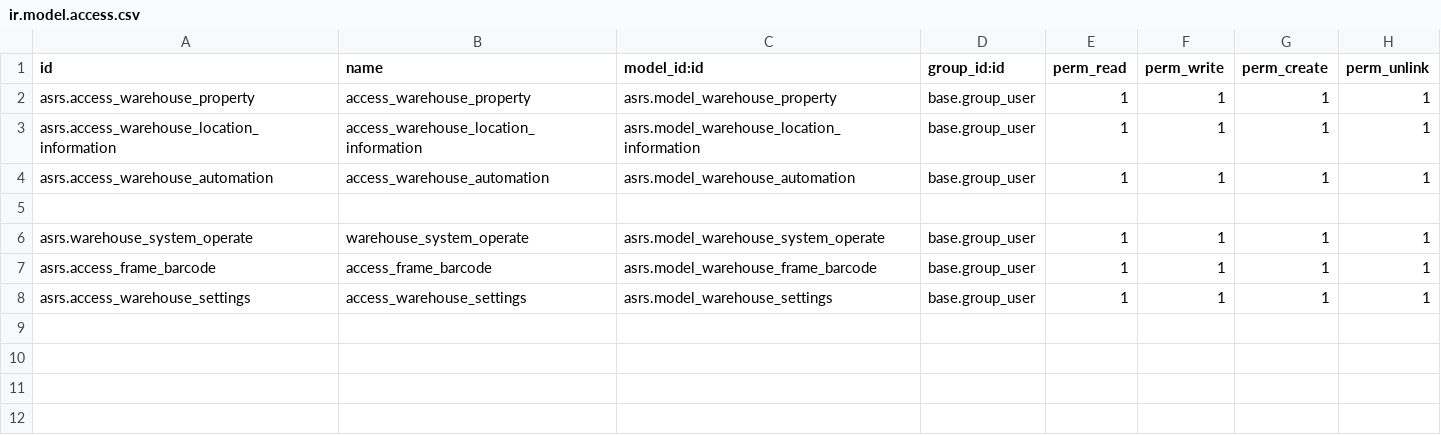
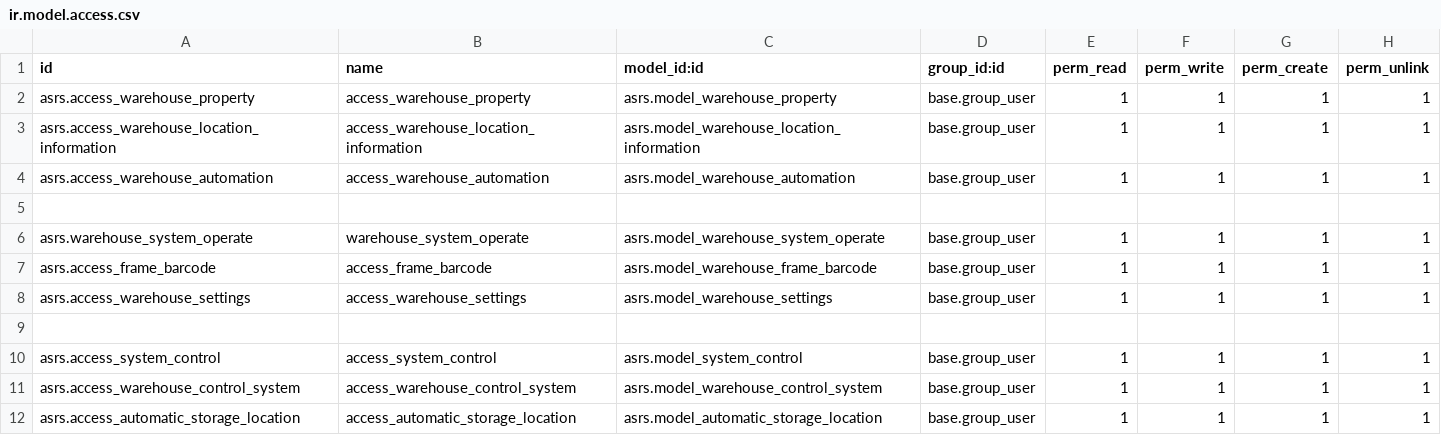
Before and after one commit to xxxxming/odoo18, a CSV file: odoo/myaddons/asrs/security/ir.model.access.csv, drawn as a sheet; the diff names each change by its address in the sheet, - before the commit and + after, or states it on an @@ line.

```diff
--- a/odoo/myaddons/asrs/security/ir.model.access.csv
+++ b/odoo/myaddons/asrs/security/ir.model.access.csv
+row 9: (empty)
+row 10: asrs.access_system_control | access_system_control | asrs.model_system_control | base.group_user | 1 | 1 | 1 | 1
+row 11: asrs.access_warehouse_control_system | access_warehouse_control_system | asrs.model_warehouse_control_system | base.group_user | 1 | 1 | 1 | 1
+row 12: asrs.access_automatic_storage_location | access_automatic_storage_location | asrs.model_automatic_storage_location | base.group_user | 1 | 1 | 1 | 1
```
Also changed, not shown: 7 other files.
